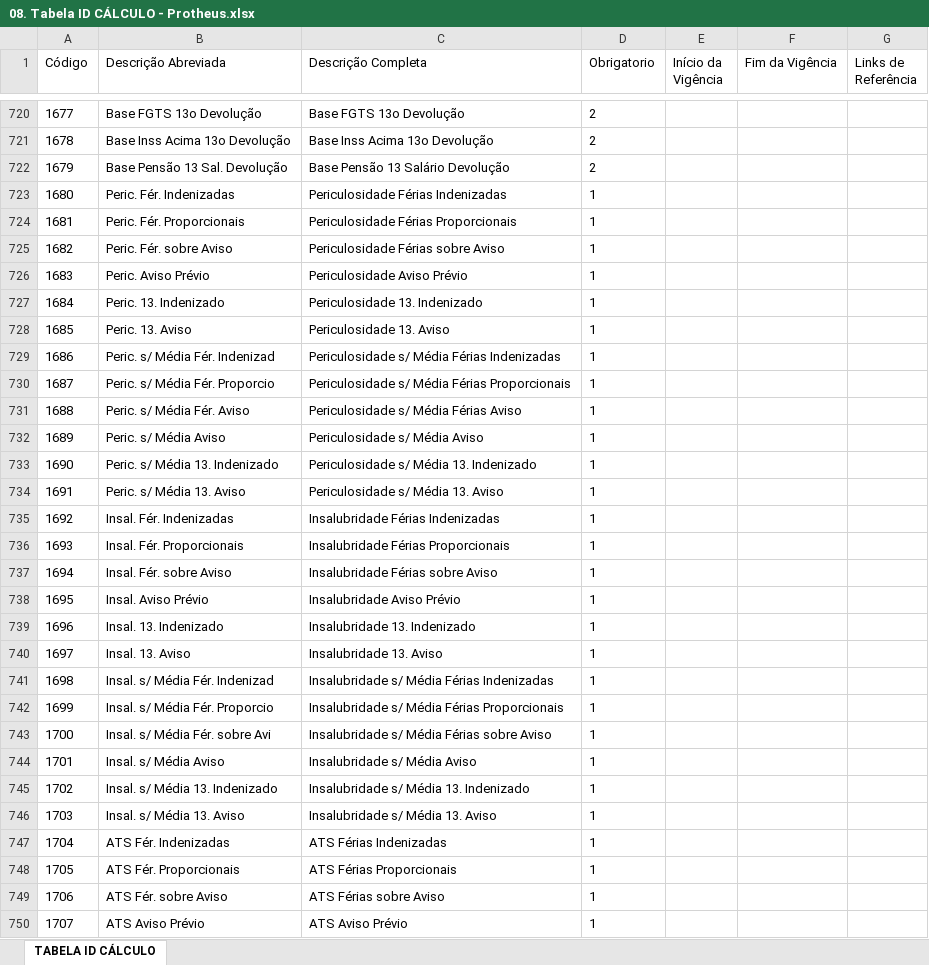
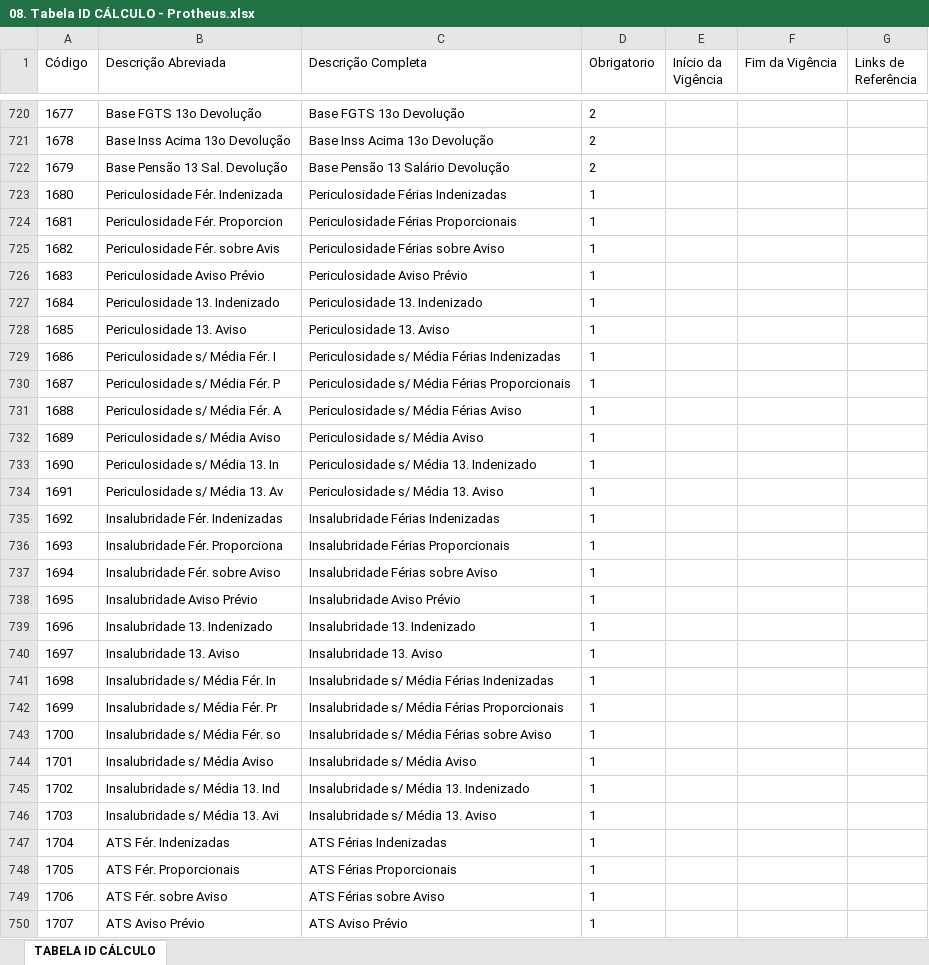
Before and after one commit to visitorconsultoria/visitor-tools, an Excel workbook: scripts/08. Tabela ID CÁLCULO - Protheus.xlsx, sheet TABELA ID CÁLCULO, drawn as a sheet; only a part is shown, gaps mark what is left out; values as stored, in another font and other column widths than the file's, no borders; the diff covers the shown part only; the diff names each change by its address in the sheet, - before the commit and + after, or states it on an @@ line.

```diff
--- a/scripts/08. Tabela ID CÁLCULO - Protheus.xlsx (sheet TABELA ID CÁLCULO)
+++ b/scripts/08. Tabela ID CÁLCULO - Protheus.xlsx (sheet TABELA ID CÁLCULO)
-B723 (Descrição Abreviada): Peric. Fér. Indenizadas
+B723 (Descrição Abreviada): Periculosidade Fér. Indenizada
-B724 (Descrição Abreviada): Peric. Fér. Proporcionais
+B724 (Descrição Abreviada): Periculosidade Fér. Proporcion
-B725 (Descrição Abreviada): Peric. Fér. sobre Aviso
+B725 (Descrição Abreviada): Periculosidade Fér. sobre Avis
-B726 (Descrição Abreviada): Peric. Aviso Prévio
+B726 (Descrição Abreviada): Periculosidade Aviso Prévio
-B727 (Descrição Abreviada): Peric. 13. Indenizado
+B727 (Descrição Abreviada): Periculosidade 13. Indenizado
-B728 (Descrição Abreviada): Peric. 13. Aviso
+B728 (Descrição Abreviada): Periculosidade 13. Aviso
-B729 (Descrição Abreviada): Peric. s/ Média Fér. Indenizad
+B729 (Descrição Abreviada): Periculosidade s/ Média Fér. I
-B730 (Descrição Abreviada): Peric. s/ Média Fér. Proporcio
+B730 (Descrição Abreviada): Periculosidade s/ Média Fér. P
-B731 (Descrição Abreviada): Peric. s/ Média Fér. Aviso
+B731 (Descrição Abreviada): Periculosidade s/ Média Fér. A
-B732 (Descrição Abreviada): Peric. s/ Média Aviso
+B732 (Descrição Abreviada): Periculosidade s/ Média Aviso
-B733 (Descrição Abreviada): Peric. s/ Média 13. Indenizado
+B733 (Descrição Abreviada): Periculosidade s/ Média 13. In
-B734 (Descrição Abreviada): Peric. s/ Média 13. Aviso
+B734 (Descrição Abreviada): Periculosidade s/ Média 13. Av
-B735 (Descrição Abreviada): Insal. Fér. Indenizadas
+B735 (Descrição Abreviada): Insalubridade Fér. Indenizadas
-B736 (Descrição Abreviada): Insal. Fér. Proporcionais
+B736 (Descrição Abreviada): Insalubridade Fér. Proporciona
-B737 (Descrição Abreviada): Insal. Fér. sobre Aviso
+B737 (Descrição Abreviada): Insalubridade Fér. sobre Aviso
-B738 (Descrição Abreviada): Insal. Aviso Prévio
+B738 (Descrição Abreviada): Insalubridade Aviso Prévio
-B739 (Descrição Abreviada): Insal. 13. Indenizado
+B739 (Descrição Abreviada): Insalubridade 13. Indenizado
-B740 (Descrição Abreviada): Insal. 13. Aviso
+B740 (Descrição Abreviada): Insalubridade 13. Aviso
-B741 (Descrição Abreviada): Insal. s/ Média Fér. Indenizad
+B741 (Descrição Abreviada): Insalubridade s/ Média Fér. In
-B742 (Descrição Abreviada): Insal. s/ Média Fér. Proporcio
+B742 (Descrição Abreviada): Insalubridade s/ Média Fér. Pr
-B743 (Descrição Abreviada): Insal. s/ Média Fér. sobre Avi
+B743 (Descrição Abreviada): Insalubridade s/ Média Fér. so
-B744 (Descrição Abreviada): Insal. s/ Média Aviso
+B744 (Descrição Abreviada): Insalubridade s/ Média Aviso
-B745 (Descrição Abreviada): Insal. s/ Média 13. Indenizado
+B745 (Descrição Abreviada): Insalubridade s/ Média 13. Ind
-B746 (Descrição Abreviada): Insal. s/ Média 13. Aviso
+B746 (Descrição Abreviada): Insalubridade s/ Média 13. Avi
```
Also changed, not shown: 247 edited cells elsewhere in this sheet, scripts/01. Tabela de Natureza de Rubricas..xlsx, 14 other files.
